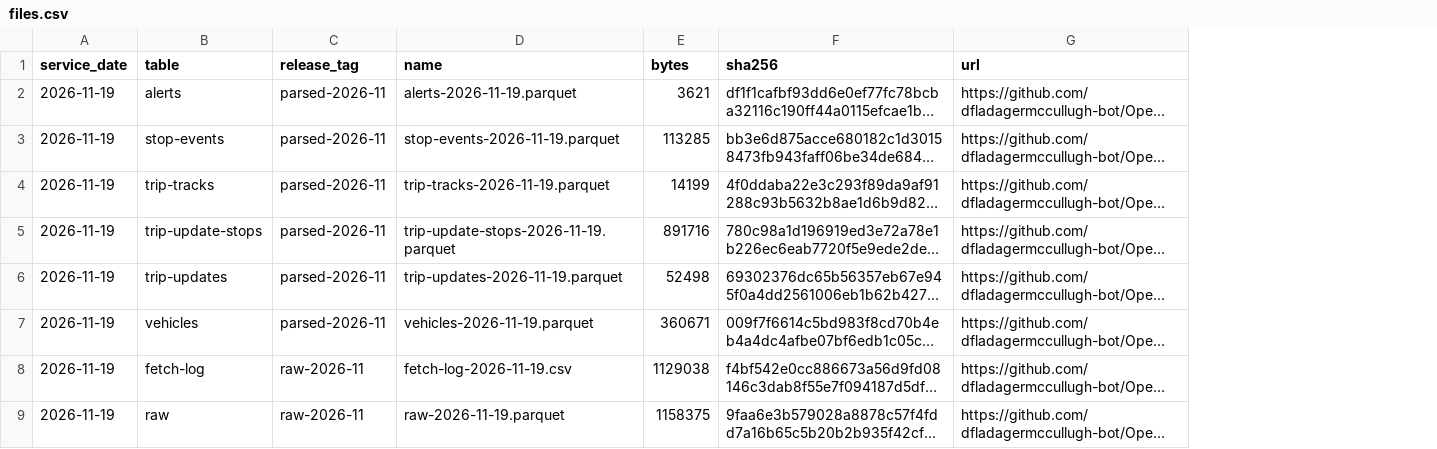
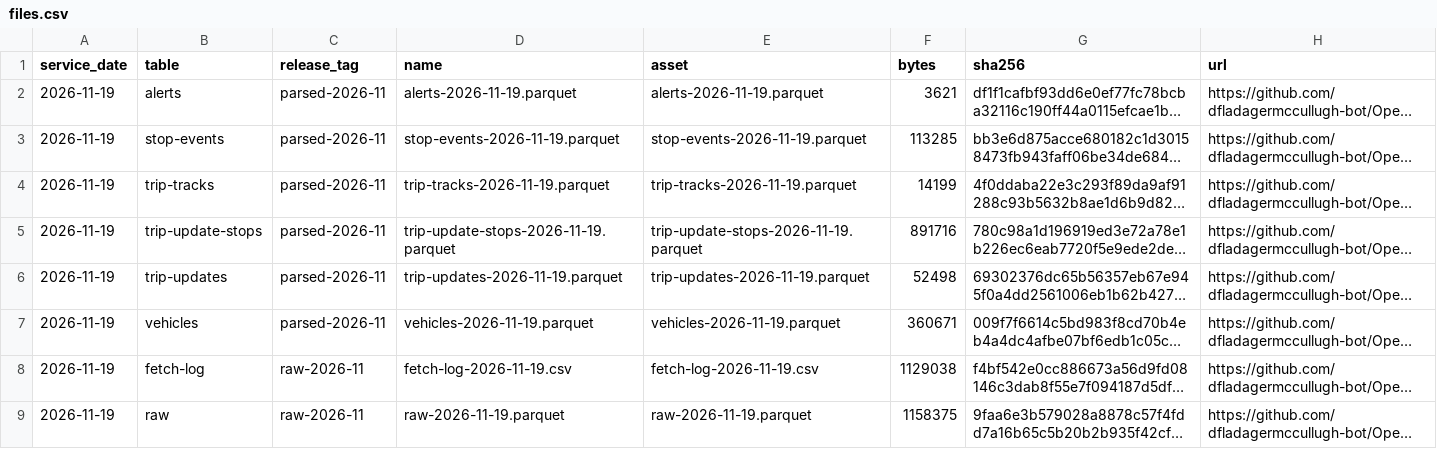
Before and after one commit to dfladagermccullugh-bot/Open-Island-Transit-Data, a CSV file: files.csv, drawn as a sheet; only a part is shown; long unchanged cells end in …; the diff names each change by its address in the sheet, - before the commit and + after, or states it on an @@ line.

```diff
--- a/files.csv
+++ b/files.csv
+column E (asset), rows 2-9: alerts-2026-11-19.parquet | stop-events-2026-11-19.parquet | trip-tracks-2026-11-19.parquet | trip-update-stops-2026-11-19.parquet | trip-updates-2026-11-19.parquet | vehicles-2026-11-19.parquet | fetch-log-2026-11-19.csv | raw-2026-11-19.parquet
```
Also changed, not shown: 1 other file.
